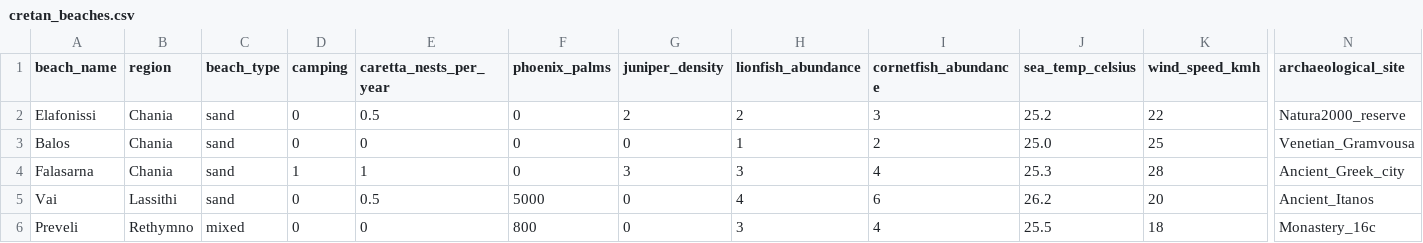
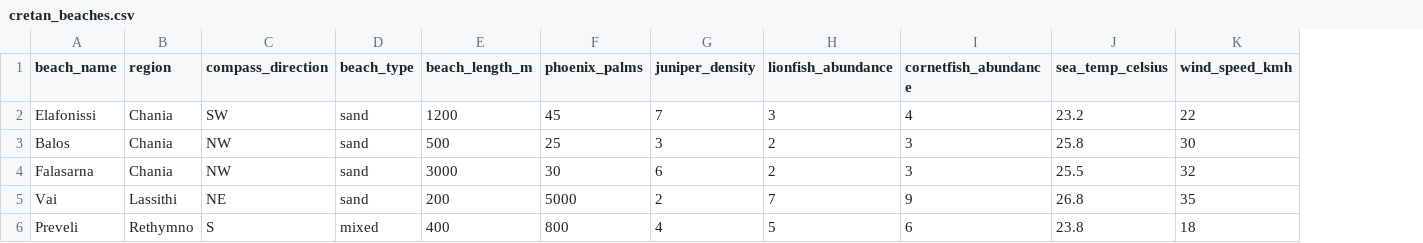
Before and after one commit to cgenomicslab/imbb-data-analysis, a CSV file: data/cretan_beaches.csv, drawn as a sheet; only a part is shown, gaps mark what is left out; removed rows and columns are numbered as before the commit, all else as after; the diff covers the shown part only; the diff names each change by its address in the sheet, - before the commit and + after, or states it on an @@ line.

Commit message:
Update cretan_beaches.csv 4

```diff
--- a/data/cretan_beaches.csv
+++ b/data/cretan_beaches.csv
+column C (compass_direction), rows 2-6: SW | NW | NW | NE | S
-column D (camping), rows 2-6: 0 | 0 | 1 | 0 | 0
-column E (caretta_nests_per_year), rows 2-6: 0.5 | 0 | 1 | 0.5 | 0
+column E (beach_length_m), rows 2-6: 1200 | 500 | 3000 | 200 | 400
-column N (archaeological_site), rows 2-6: Natura2000_reserve | Venetian_Gramvousa | Ancient_Greek_city | Ancient_Itanos | Monastery_16c
-F2 (phoenix_palms): 0
+F2 (phoenix_palms): 45
-G2 (juniper_density): 2
+G2 (juniper_density): 7
-H2 (lionfish_abundance): 2
+H2 (lionfish_abundance): 3
-I2 (cornetfish_abundance): 3
+I2 (cornetfish_abundance): 4
-J2 (sea_temp_celsius): 25.2
+J2 (sea_temp_celsius): 23.2
-F3 (phoenix_palms): 0
+F3 (phoenix_palms): 25
-G3 (juniper_density): 0
+G3 (juniper_density): 3
-H3 (lionfish_abundance): 1
+H3 (lionfish_abundance): 2
-I3 (cornetfish_abundance): 2
+I3 (cornetfish_abundance): 3
-J3 (sea_temp_celsius): 25.0
+J3 (sea_temp_celsius): 25.8
-K3 (wind_speed_kmh): 25
+K3 (wind_speed_kmh): 30
-F4 (phoenix_palms): 0
+F4 (phoenix_palms): 30
-G4 (juniper_density): 3
+G4 (juniper_density): 6
-H4 (lionfish_abundance): 3
+H4 (lionfish_abundance): 2
-I4 (cornetfish_abundance): 4
+I4 (cornetfish_abundance): 3
-J4 (sea_temp_celsius): 25.3
+J4 (sea_temp_celsius): 25.5
-K4 (wind_speed_kmh): 28
+K4 (wind_speed_kmh): 32
-G5 (juniper_density): 0
+G5 (juniper_density): 2
-H5 (lionfish_abundance): 4
+H5 (lionfish_abundance): 7
-I5 (cornetfish_abundance): 6
+I5 (cornetfish_abundance): 9
-J5 (sea_temp_celsius): 26.2
+J5 (sea_temp_celsius): 26.8
-K5 (wind_speed_kmh): 20
+K5 (wind_speed_kmh): 35
-G6 (juniper_density): 0
+G6 (juniper_density): 4
-H6 (lionfish_abundance): 3
+H6 (lionfish_abundance): 5
-I6 (cornetfish_abundance): 4
+I6 (cornetfish_abundance): 6
-J6 (sea_temp_celsius): 25.5
+J6 (sea_temp_celsius): 23.8
```
Also changed, not shown: 115 edited cells elsewhere in this file.
